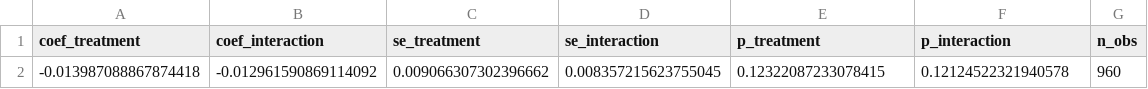
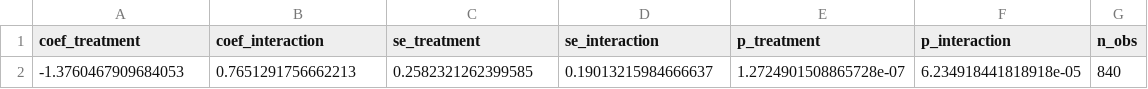
Before and after one commit to a985783/digital-decarbonization-divide, a CSV file: results/phase1_mvp_results.csv, drawn as a sheet; removed rows and columns are numbered as before the commit, all else as after; the diff names each change by its address in the sheet, - before the commit and + after, or states it on an @@ line.

```diff
--- a/results/phase1_mvp_results.csv
+++ b/results/phase1_mvp_results.csv
-row 2: -0.013987088867874418 | -0.012961590869114092 | 0.009066307302396662 | 0.008357215623755045 | 0.12322087233078415 | 0.12124522321940578 | 960
+row 2: -1.3760467909684053 | 0.7651291756662213 | 0.2582321262399585 | 0.19013215984666637 | 1.2724901508865728e-07 | 6.234918441818918e-05 | 840
```
Also changed, not shown: results/figures/off_diagonal_exceptions_table.csv, results/loco_stability.csv, 16 other files.
